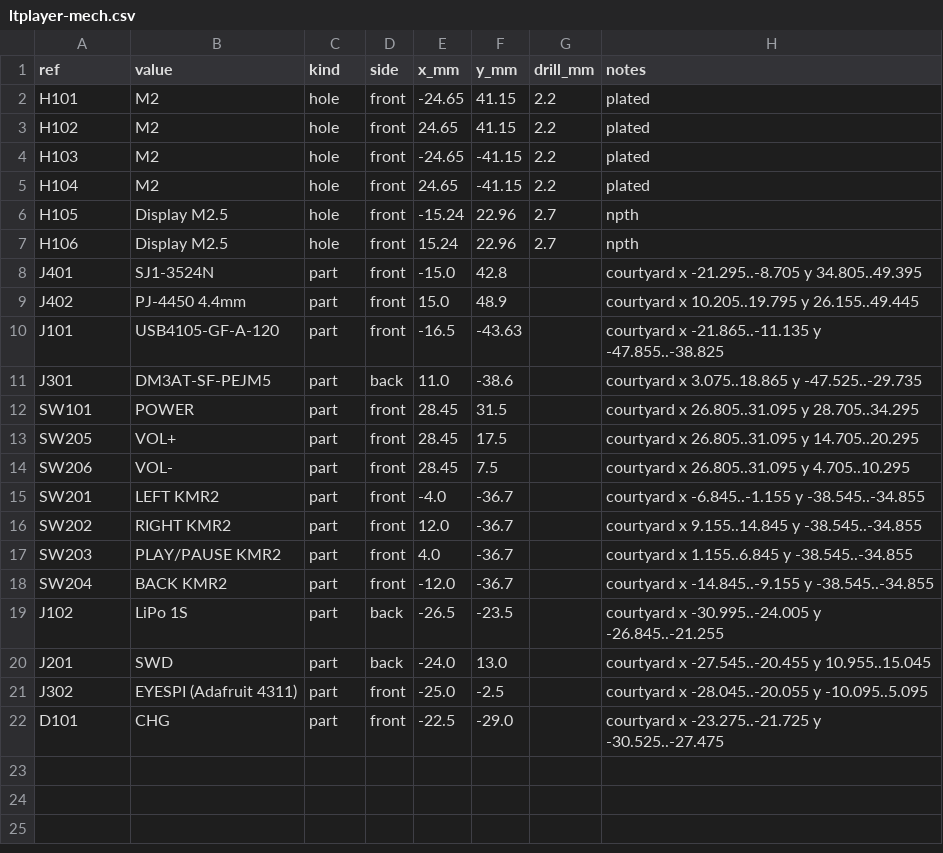
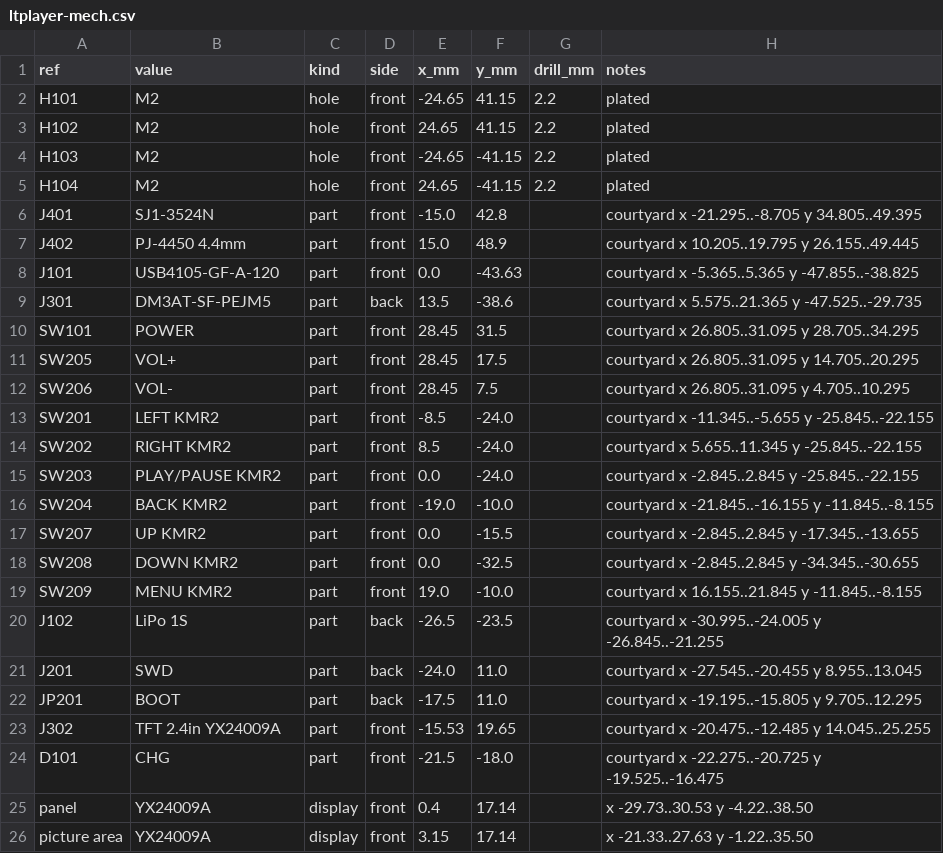
Before and after one commit to halp1/ltplayer, a CSV file: hardware/docs/ltplayer-mech.csv, drawn as a sheet.

Commit message:
feat(hardware): lay out d-pad front, 2.4in panel and centred USB-C
Move USB-C to the centre of the bottom edge and the microSD slot to x +13.5.
Put the five-way pad at (0, -24) with back and menu above its upper corners.
The MCU now sits under the panel, the charger and power parts go in the lower
left column, and the level shifters move up to the island edge.

The 2.4in panel spans x -29.73..+30.53 and y -4.22..+38.5, with J302 under
it for the folded cable. Notch the +1V8 island so J302's +3V3 pin reaches the
+3V3 pour. assembly.py now models the panel, its picture area and cable, and
sets the panel height from the tallest part under it.

DRC is clean with schematic parity.

```diff
--- a/hardware/docs/ltplayer-mech.csv
+++ b/hardware/docs/ltplayer-mech.csv
@@ -5,8 +5,6 @@ H103,M2,hole,front,-24.65,-41.15,2.2,plated
 H104,M2,hole,front,24.65,-41.15,2.2,plated
-H105,Display M2.5,hole,front,-15.24,22.96,2.7,npth
-H106,Display M2.5,hole,front,15.24,22.96,2.7,npth
 J401,SJ1-3524N,part,front,-15.0,42.8,,courtyard x -21.295..-8.705 y 34.805..49.395
 J402,PJ-4450 4.4mm,part,front,15.0,48.9,,courtyard x 10.205..19.795 y 26.155..49.445
-J101,USB4105-GF-A-120,part,front,-16.5,-43.63,,courtyard x -21.865..-11.135 y -47.855..-38.825
-J301,DM3AT-SF-PEJM5,part,back,11.0,-38.6,,courtyard x 3.075..18.865 y -47.525..-29.735
+J101,USB4105-GF-A-120,part,front,0.0,-43.63,,courtyard x -5.365..5.365 y -47.855..-38.825
+J301,DM3AT-SF-PEJM5,part,back,13.5,-38.6,,courtyard x 5.575..21.365 y -47.525..-29.735
 SW101,POWER,part,front,28.45,31.5,,courtyard x 26.805..31.095 y 28.705..34.295
@@ -14,9 +12,15 @@ SW205,VOL+,part,front,28.45,17.5,,courtyard x 26.805..31.095 y 14.705..20.295
 SW206,VOL-,part,front,28.45,7.5,,courtyard x 26.805..31.095 y 4.705..10.295
-SW201,LEFT KMR2,part,front,-4.0,-36.7,,courtyard x -6.845..-1.155 y -38.545..-34.855
-SW202,RIGHT KMR2,part,front,12.0,-36.7,,courtyard x 9.155..14.845 y -38.545..-34.855
-SW203,PLAY/PAUSE KMR2,part,front,4.0,-36.7,,courtyard x 1.155..6.845 y -38.545..-34.855
-SW204,BACK KMR2,part,front,-12.0,-36.7,,courtyard x -14.845..-9.155 y -38.545..-34.855
+SW201,LEFT KMR2,part,front,-8.5,-24.0,,courtyard x -11.345..-5.655 y -25.845..-22.155
+SW202,RIGHT KMR2,part,front,8.5,-24.0,,courtyard x 5.655..11.345 y -25.845..-22.155
+SW203,PLAY/PAUSE KMR2,part,front,0.0,-24.0,,courtyard x -2.845..2.845 y -25.845..-22.155
+SW204,BACK KMR2,part,front,-19.0,-10.0,,courtyard x -21.845..-16.155 y -11.845..-8.155
+SW207,UP KMR2,part,front,0.0,-15.5,,courtyard x -2.845..2.845 y -17.345..-13.655
+SW208,DOWN KMR2,part,front,0.0,-32.5,,courtyard x -2.845..2.845 y -34.345..-30.655
+SW209,MENU KMR2,part,front,19.0,-10.0,,courtyard x 16.155..21.845 y -11.845..-8.155
 J102,LiPo 1S,part,back,-26.5,-23.5,,courtyard x -30.995..-24.005 y -26.845..-21.255
-J201,SWD,part,back,-24.0,13.0,,courtyard x -27.545..-20.455 y 10.955..15.045
-J302,EYESPI (Adafruit 4311),part,front,-25.0,-2.5,,courtyard x -28.045..-20.055 y -10.095..5.095
-D101,CHG,part,front,-22.5,-29.0,,courtyard x -23.275..-21.725 y -30.525..-27.475
+J201,SWD,part,back,-24.0,11.0,,courtyard x -27.545..-20.455 y 8.955..13.045
+JP201,BOOT,part,back,-17.5,11.0,,courtyard x -19.195..-15.805 y 9.705..12.295
+J302,TFT 2.4in YX24009A,part,front,-15.53,19.65,,courtyard x -20.475..-12.485 y 14.045..25.255
+D101,CHG,part,front,-21.5,-18.0,,courtyard x -22.275..-20.725 y -19.525..-16.475
+panel,YX24009A,display,front,0.4,17.14,,x -29.73..30.53 y -4.22..38.50
+picture area,YX24009A,display,front,3.15,17.14,,x -21.33..27.63 y -1.22..35.50
```
Also changed, not shown: 14 other files.
